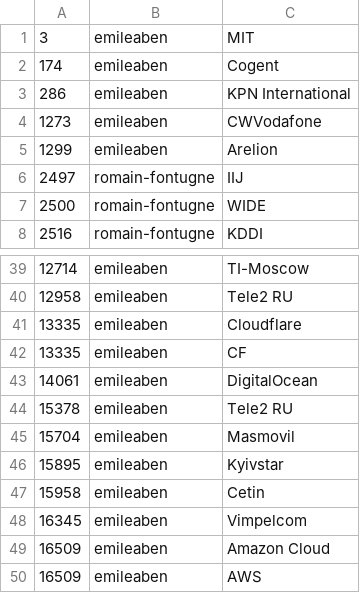
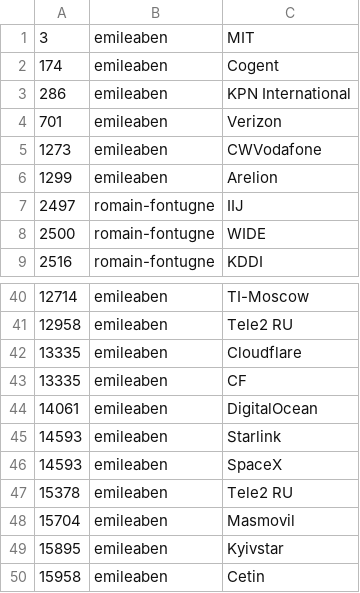
Before and after one commit to emileaben/asnames, a CSV file: asnames.csv, drawn as a sheet; only a part is shown, gaps mark what is left out; the shorter side is filled out with more unchanged rows.

Commit message:
Update asnames.csv

```diff
--- a/asnames.csv
+++ b/asnames.csv
@@ -3,2 +3,3 @@
 286|emileaben|KPN International
+701|emileaben|Verizon
 1273|emileaben|CWVodafone
@@ -43,2 +44,4 @@
 14061|emileaben|DigitalOcean
+14593|emileaben|Starlink
+14593|emileaben|SpaceX
 15378|emileaben|Tele2 RU
```
